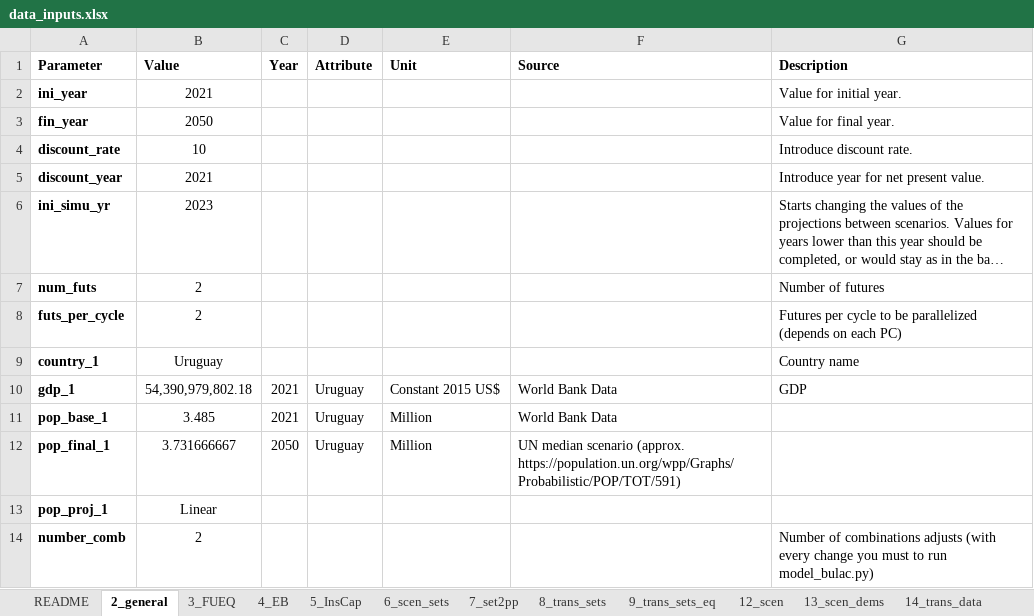
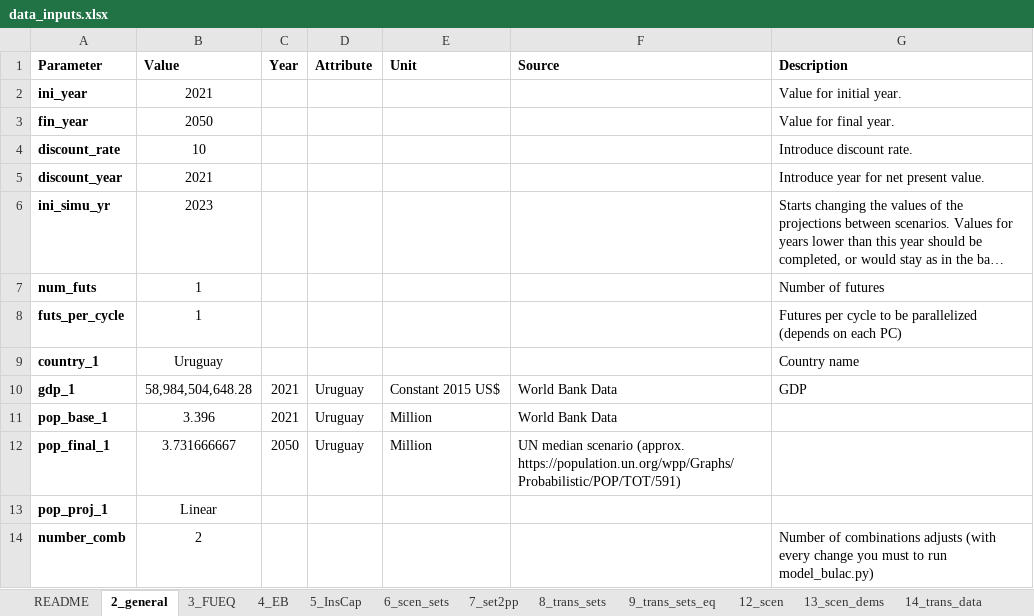
Before and after one commit to clg-admin/Model_BULAC_Uruguay, an Excel workbook: data_inputs.xlsx, sheet 2_general, drawn as a sheet; long unchanged cells end in …; values as stored, in another font and other column widths than the file's, no borders; the diff names each change by its address in the sheet, - before the commit and + after, or states it on an @@ line.

```diff
--- a/data_inputs.xlsx (sheet 2_general)
+++ b/data_inputs.xlsx (sheet 2_general)
-B7:B8 (Value): 2
+B7:B8 (Value): 1
-B10 (Value): 54,390,979,802.18
+B10 (Value): 58,984,504,648.28
-B11 (Value): 3.485
+B11 (Value): 3.396
```
Also changed, not shown: sheet 12_scen, sheet 14_trans_data, sheet 100_scrappage, formulas that keep their value, hidden cells, Taxes_Factors.xlsx, 2 other files.
